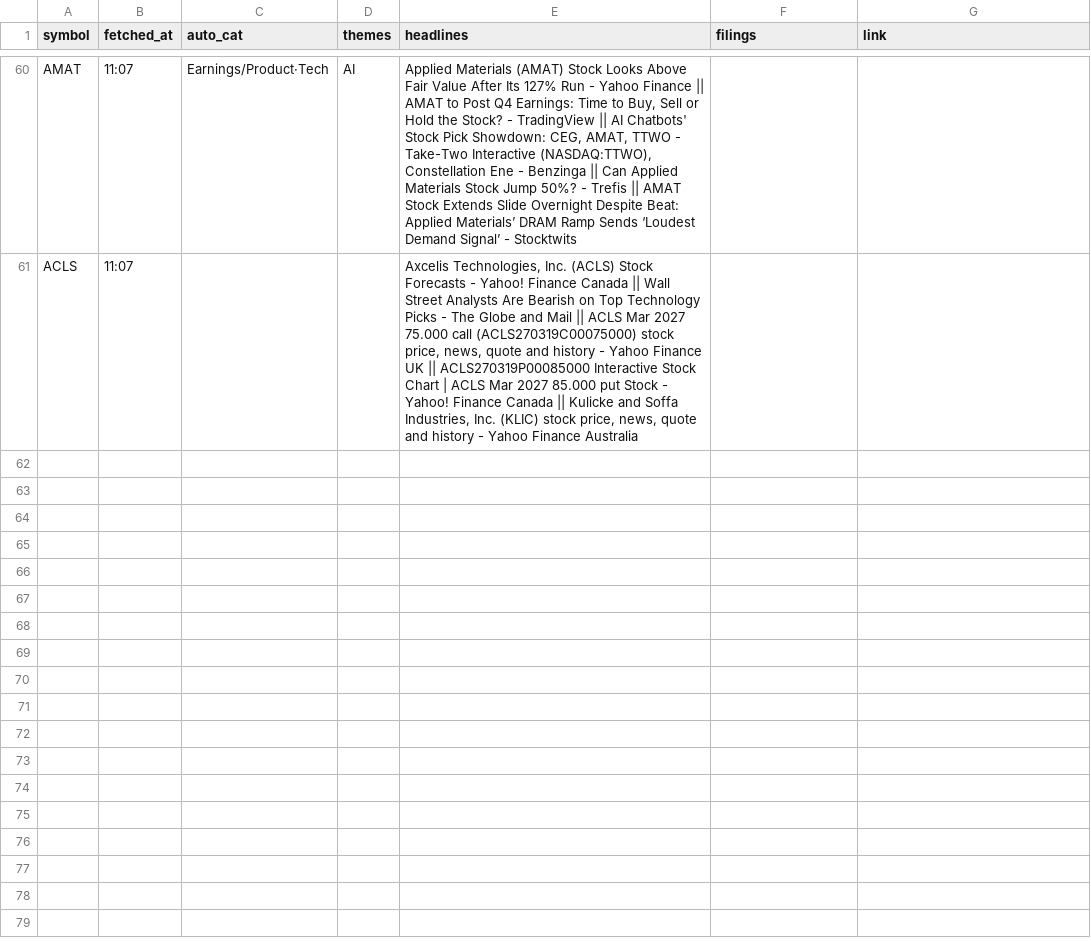
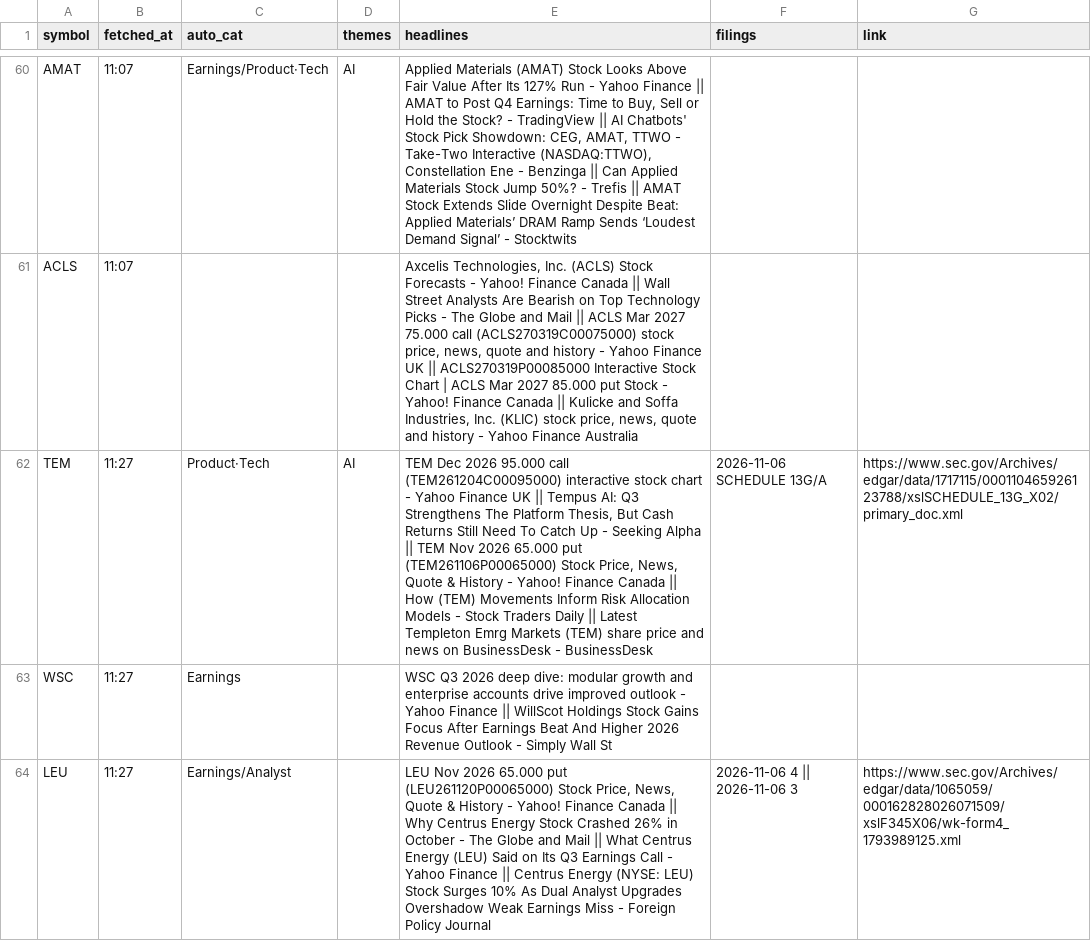
Before and after one commit to Ji-Hun-Seong/Ji-Hun-Seong, a CSV file: surge-study/data/intraday/us/news-2026-11-09.csv, drawn as a sheet; only a part is shown, gaps mark what is left out; the diff names each change by its address in the sheet, - before the commit and + after, or states it on an @@ line.

Commit message:
surge-intraday: 11-10 01:27 스냅샷

```diff
--- a/surge-study/data/intraday/us/news-2026-11-09.csv
+++ b/surge-study/data/intraday/us/news-2026-11-09.csv
+row 62: TEM | 11:27 | Product·Tech | AI | TEM Dec 2026 95.000 call (TEM261204C00095000) interactive stock chart - Yahoo Finance UK || Tempus AI: Q3 Strengthens The Platform Thesis, But Cash Returns Still Need To Catch Up - Seeking Alpha || TEM Nov 2026 65.000 put (TEM261106P00065000) Stock Price, News, Quote & History - Yahoo! Finance Canada || How (TEM) Movements Inform Risk Allocation Models - Stock Traders Daily || Latest Templeton Emrg Markets (TEM) share price and news on BusinessDesk - BusinessDesk | 2026-11-06 SCHEDULE 13G/A | https://www.sec.gov/Archives/edgar/data/1717115/000110465926123788/xslSCHEDULE_13G_X02/primary_doc.xml
+row 63: WSC | 11:27 | Earnings |  | WSC Q3 2026 deep dive: modular growth and enterprise accounts drive improved outlook - Yahoo Finance || WillScot Holdings Stock Gains Focus After Earnings Beat And Higher 2026 Revenue Outlook - Simply Wall St
+row 64: LEU | 11:27 | Earnings/Analyst |  | LEU Nov 2026 65.000 put (LEU261120P00065000) Stock Price, News, Quote & History - Yahoo! Finance Canada || Why Centrus Energy Stock Crashed 26% in October - The Globe and Mail || What Centrus Energy (LEU) Said on Its Q3 Earnings Call - Yahoo Finance || Centrus Energy (NYSE: LEU) Stock Surges 10% As Dual Analyst Upgrades Overshadow Weak Earnings Miss - Foreign Policy Journal | 2026-11-06 4 || 2026-11-06 3 | https://www.sec.gov/Archives/edgar/data/1065059/000162828026071509/xslF345X06/wk-form4_1793989125.xml
```
Also changed, not shown: 1 other file.
